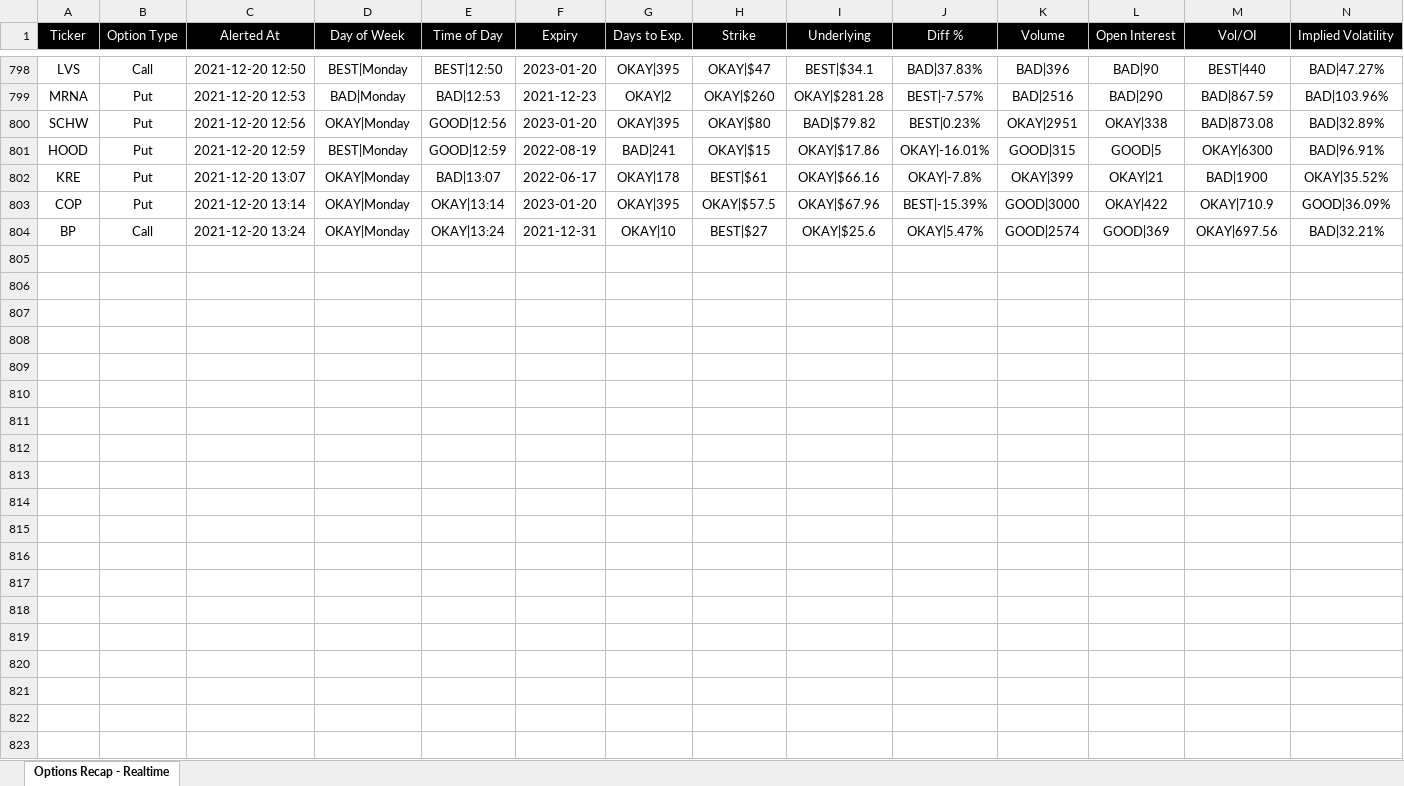
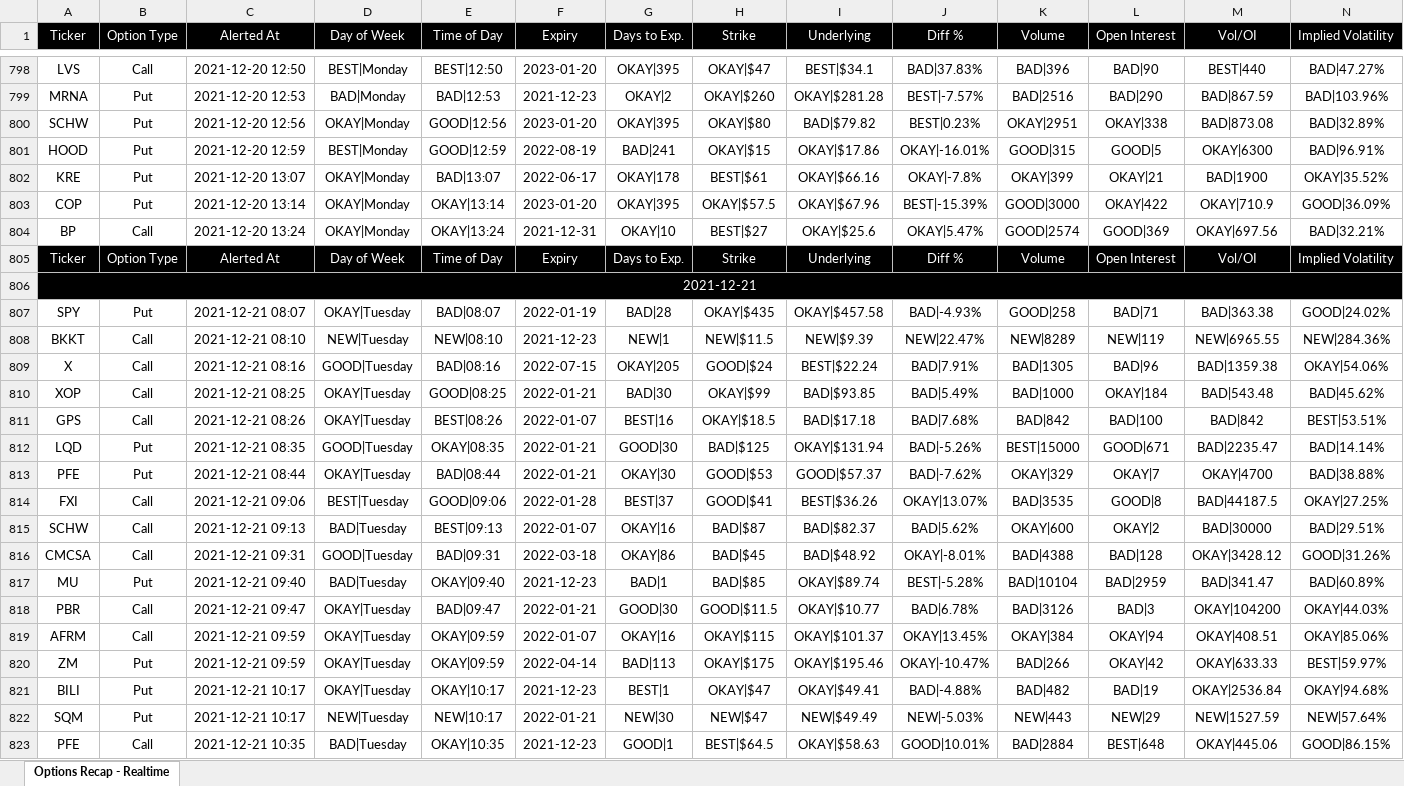
Before and after one commit to beavelar/cue, an Excel workbook: data/options-recap/realtime/excel/Options Recap - Realtime.xlsx, sheet Options Recap - Realtime, drawn as a sheet; only a part is shown, gaps mark what is left out; values as stored, in another font and other column widths than the file's, no borders; conditional formats not drawn; rows hold the shown columns only; the diff covers the shown part only; the diff names each change by its address in the sheet, - before the commit and + after, or states it on an @@ line.

Commit message:
Add more data

```diff
--- a/data/options-recap/realtime/excel/Options Recap - Realtime.xlsx (sheet Options Recap - Realtime)
+++ b/data/options-recap/realtime/excel/Options Recap - Realtime.xlsx (sheet Options Recap - Realtime)
+row 805: Ticker | Option Type | Alerted At | Day of Week | Time of Day | Expiry | Days to Exp. | Strike | Underlying | Diff % | Volume | Open Interest | Vol/OI | Implied Volatility
+row 806: 2021-12-21
+row 807: SPY | Put | 2021-12-21 08:07 | OKAY|Tuesday | BAD|08:07 | 2022-01-19 | BAD|28 | OKAY|$435 | OKAY|$457.58 | BAD|-4.93% | GOOD|258 | BAD|71 | BAD|363.38 | GOOD|24.02%
+row 808: BKKT | Call | 2021-12-21 08:10 | NEW|Tuesday | NEW|08:10 | 2021-12-23 | NEW|1 | NEW|$11.5 | NEW|$9.39 | NEW|22.47% | NEW|8289 | NEW|119 | NEW|6965.55 | NEW|284.36%
+row 809: X | Call | 2021-12-21 08:16 | GOOD|Tuesday | BAD|08:16 | 2022-07-15 | OKAY|205 | GOOD|$24 | BEST|$22.24 | BAD|7.91% | BAD|1305 | BAD|96 | BAD|1359.38 | OKAY|54.06%
+row 810: XOP | Call | 2021-12-21 08:25 | OKAY|Tuesday | GOOD|08:25 | 2022-01-21 | BAD|30 | OKAY|$99 | BAD|$93.85 | BAD|5.49% | BAD|1000 | OKAY|184 | BAD|543.48 | BAD|45.62%
+row 811: GPS | Call | 2021-12-21 08:26 | OKAY|Tuesday | BEST|08:26 | 2022-01-07 | BEST|16 | OKAY|$18.5 | BAD|$17.18 | BAD|7.68% | BAD|842 | BAD|100 | BAD|842 | BEST|53.51%
+row 812: LQD | Put | 2021-12-21 08:35 | GOOD|Tuesday | OKAY|08:35 | 2022-01-21 | GOOD|30 | BAD|$125 | OKAY|$131.94 | BAD|-5.26% | BEST|15000 | GOOD|671 | BAD|2235.47 | BAD|14.14%
+row 813: PFE | Put | 2021-12-21 08:44 | OKAY|Tuesday | BAD|08:44 | 2022-01-21 | OKAY|30 | GOOD|$53 | GOOD|$57.37 | BAD|-7.62% | OKAY|329 | OKAY|7 | OKAY|4700 | BAD|38.88%
+row 814: FXI | Call | 2021-12-21 09:06 | BEST|Tuesday | GOOD|09:06 | 2022-01-28 | BEST|37 | GOOD|$41 | BEST|$36.26 | OKAY|13.07% | BAD|3535 | GOOD|8 | BAD|44187.5 | OKAY|27.25%
+row 815: SCHW | Call | 2021-12-21 09:13 | BAD|Tuesday | BEST|09:13 | 2022-01-07 | OKAY|16 | BAD|$87 | BAD|$82.37 | BAD|5.62% | OKAY|600 | OKAY|2 | BAD|30000 | BAD|29.51%
+row 816: CMCSA | Call | 2021-12-21 09:31 | GOOD|Tuesday | BAD|09:31 | 2022-03-18 | OKAY|86 | BAD|$45 | BAD|$48.92 | OKAY|-8.01% | BAD|4388 | BAD|128 | OKAY|3428.12 | GOOD|31.26%
+row 817: MU | Put | 2021-12-21 09:40 | BAD|Tuesday | OKAY|09:40 | 2021-12-23 | BAD|1 | BAD|$85 | OKAY|$89.74 | BEST|-5.28% | BAD|10104 | BAD|2959 | BAD|341.47 | BAD|60.89%
+row 818: PBR | Call | 2021-12-21 09:47 | OKAY|Tuesday | BAD|09:47 | 2022-01-21 | GOOD|30 | GOOD|$11.5 | OKAY|$10.77 | BAD|6.78% | BAD|3126 | BAD|3 | OKAY|104200 | OKAY|44.03%
+row 819: AFRM | Call | 2021-12-21 09:59 | OKAY|Tuesday | OKAY|09:59 | 2022-01-07 | OKAY|16 | OKAY|$115 | OKAY|$101.37 | OKAY|13.45% | OKAY|384 | OKAY|94 | OKAY|408.51 | OKAY|85.06%
+row 820: ZM | Put | 2021-12-21 09:59 | OKAY|Tuesday | OKAY|09:59 | 2022-04-14 | BAD|113 | OKAY|$175 | OKAY|$195.46 | OKAY|-10.47% | BAD|266 | OKAY|42 | OKAY|633.33 | BEST|59.97%
+row 821: BILI | Put | 2021-12-21 10:17 | OKAY|Tuesday | OKAY|10:17 | 2021-12-23 | BEST|1 | OKAY|$47 | OKAY|$49.41 | BAD|-4.88% | BAD|482 | BAD|19 | OKAY|2536.84 | OKAY|94.68%
+row 822: SQM | Put | 2021-12-21 10:17 | NEW|Tuesday | NEW|10:17 | 2022-01-21 | NEW|30 | NEW|$47 | NEW|$49.49 | NEW|-5.03% | NEW|443 | NEW|29 | NEW|1527.59 | NEW|57.64%
+row 823: PFE | Call | 2021-12-21 10:35 | BAD|Tuesday | OKAY|10:35 | 2021-12-23 | GOOD|1 | BEST|$64.5 | OKAY|$58.63 | GOOD|10.01% | BAD|2884 | BEST|648 | OKAY|445.06 | GOOD|86.15%
```
Also changed, not shown: 29 added rows elsewhere in this sheet, 3 other files.
